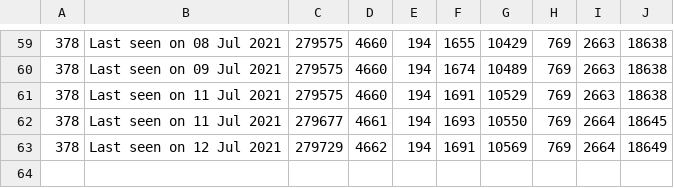
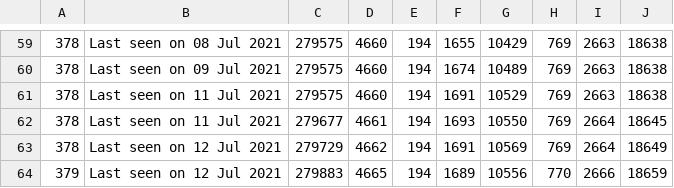
Before and after one commit to huyvuong/scrape-automation, a CSV file: League_cumulative.csv, drawn as a sheet; only a part is shown, gaps mark what is left out; the diff names each change by its address in the sheet, - before the commit and + after, or states it on an @@ line.

```diff
--- a/League_cumulative.csv
+++ b/League_cumulative.csv
+row 64: 379 | Last seen on 12 Jul 2021 | 279883 | 4665 | 194 | 1689 | 10556 | 770 | 2666 | 18659
```
Also changed, not shown: 1 other file.
